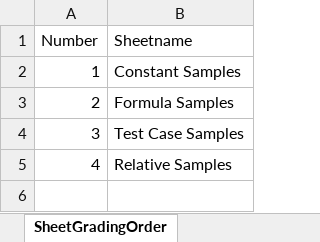
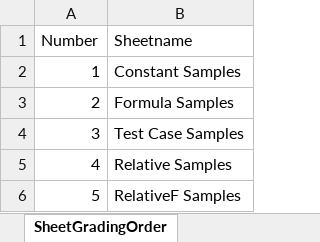
Before and after one commit to cmusv/pysheetgrader-core, an Excel workbook: sample_excel_files/MasterGalleryKey.xlsx, sheet SheetGradingOrder, drawn as a sheet; values as stored, in another font and other column widths than the file's, no borders; the diff names each change by its address in the sheet, - before the commit and + after, or states it on an @@ line.

Commit message:
Implement a new variant of relative formula type that only accept formula cell (i.e. not hardcoded constant)

```diff
--- a/sample_excel_files/MasterGalleryKey.xlsx (sheet SheetGradingOrder)
+++ b/sample_excel_files/MasterGalleryKey.xlsx (sheet SheetGradingOrder)
+row 6: 5 | RelativeF Samples
```
Also changed, not shown: other sheet tabs, sample_excel_files/MasterGallerySubmission.xlsx, 4 other files.
